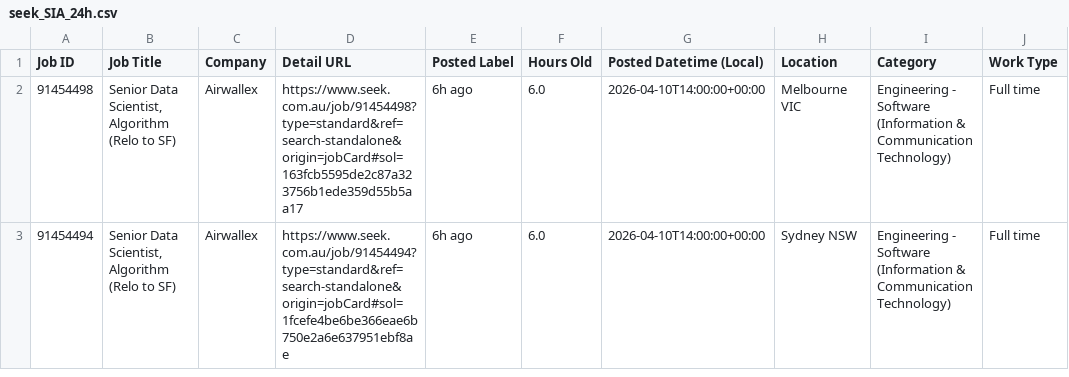
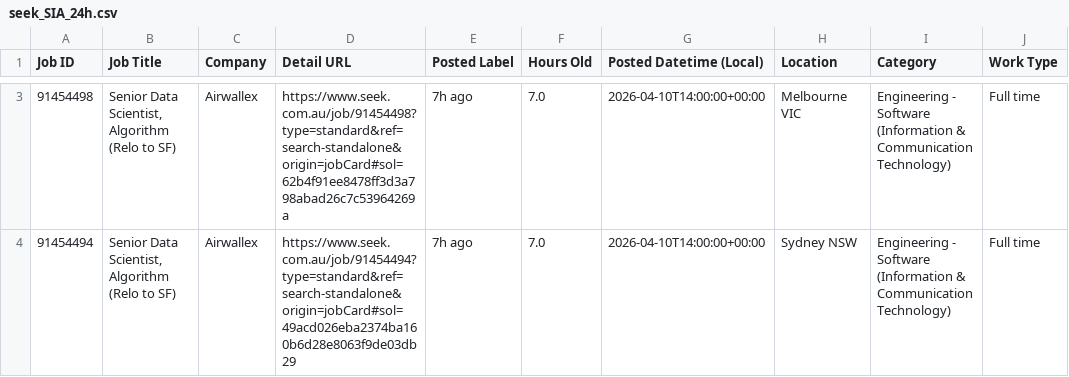
Before and after one commit to TIMXSHI/JobScrapper_SEEK_BA.BI, a CSV file: seek_SIA_24h.csv, drawn as a sheet; only a part is shown, gaps mark what is left out; addresses are those after the commit; the diff covers the shown part only; the diff names each change by its address in the sheet, - before the commit and + after, or states it on an @@ line.

```diff
--- a/seek_SIA_24h.csv
+++ b/seek_SIA_24h.csv
-D3 (Detail URL): https://www.seek.com.au/job/91454498?type=standard&ref=search-standalone&origin=jobCard#sol=163fcb5595de2c87a323756b1ede359d55b5aa17
+D3 (Detail URL): https://www.seek.com.au/job/91454498?type=standard&ref=search-standalone&origin=jobCard#sol=62b4f91ee8478ff3d3a798abad26c7c53964269a
-E3:E4 (Posted Label): 6h ago
+E3:E4 (Posted Label): 7h ago
-F3:F4 (Hours Old): 6.0
+F3:F4 (Hours Old): 7.0
-D4 (Detail URL): https://www.seek.com.au/job/91454494?type=standard&ref=search-standalone&origin=jobCard#sol=1fcefe4be6be366eae6b750e2a6e637951ebf8ae
+D4 (Detail URL): https://www.seek.com.au/job/91454494?type=standard&ref=search-standalone&origin=jobCard#sol=49acd026eba2374ba160b6d28e8063f9de03db29
```
Also changed, not shown: 1 added row elsewhere in this file.
